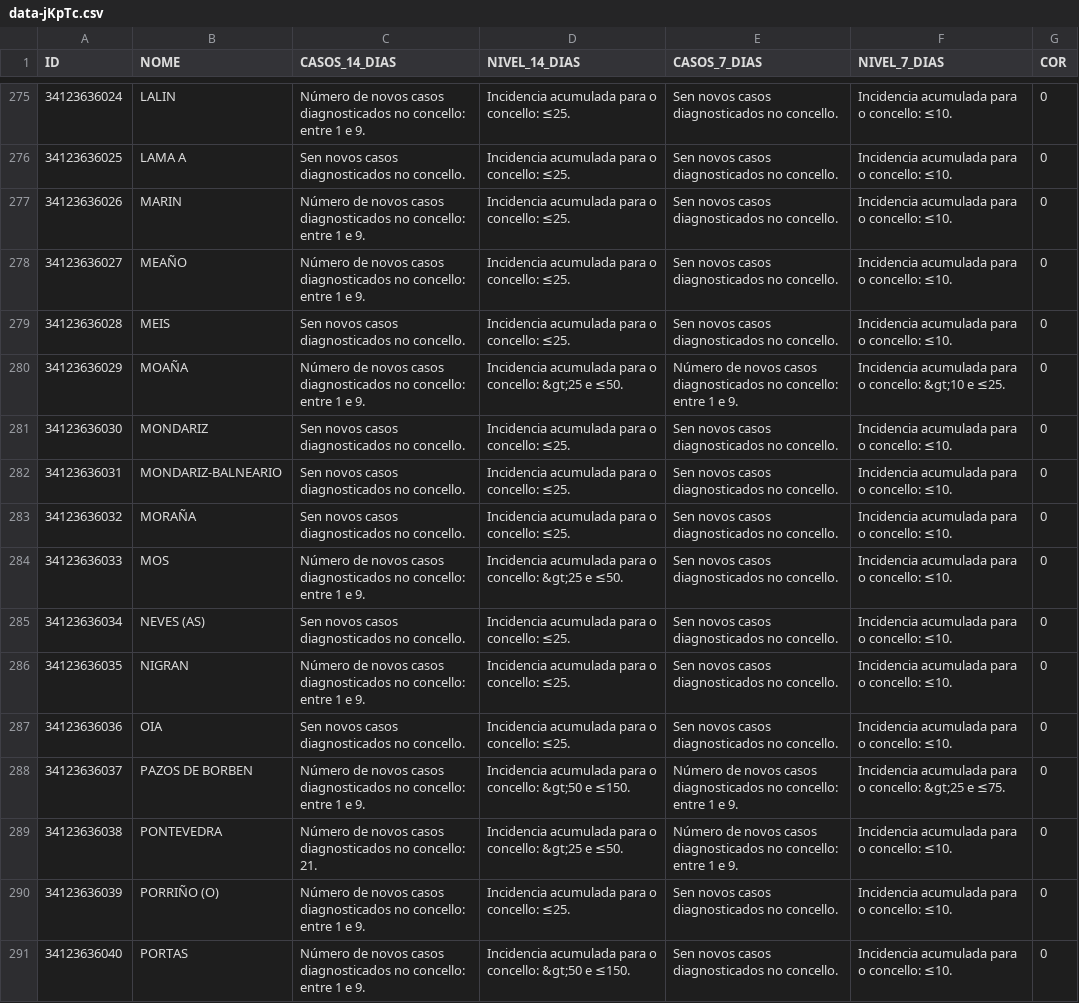
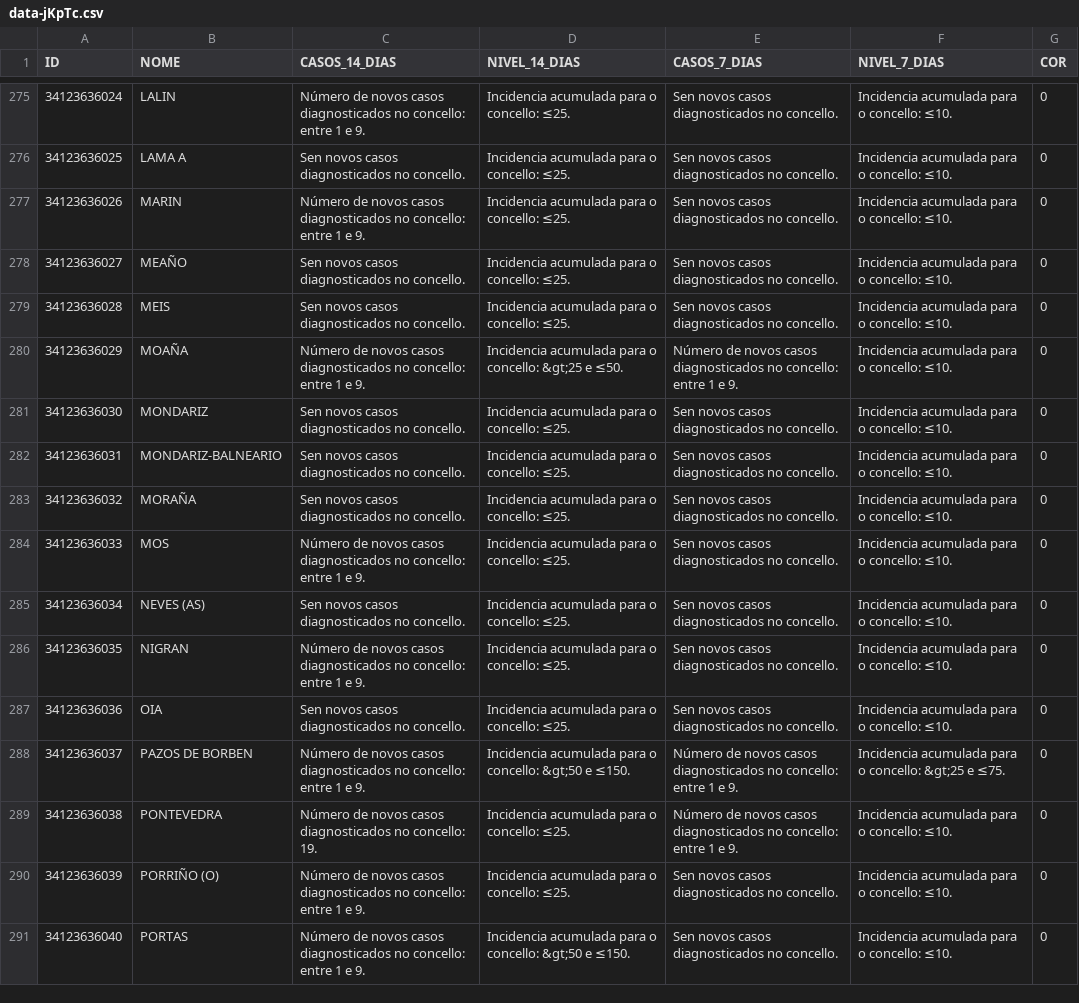
Before and after one commit to alexvelazquezp/Covid-19-Galicia, a CSV file: data-jKpTc.csv, drawn as a sheet; only a part is shown, gaps mark what is left out; the diff covers the shown part only.

```diff
--- a/data-jKpTc.csv
+++ b/data-jKpTc.csv
@@ -277,5 +277,5 @@
 34123636026,MARIN,Número de novos casos diagnosticados no concello: entre 1 e 9.,Incidencia acumulada para o concello: ≤25.,Sen novos casos diagnosticados no concello.,Incidencia acumulada para o concello: ≤10.,0
-34123636027,MEAÑO,Número de novos casos diagnosticados no concello: entre 1 e 9.,Incidencia acumulada para o concello: ≤25.,Sen novos casos diagnosticados no concello.,Incidencia acumulada para o concello: ≤10.,0
+34123636027,MEAÑO,Sen novos casos diagnosticados no concello.,Incidencia acumulada para o concello: ≤25.,Sen novos casos diagnosticados no concello.,Incidencia acumulada para o concello: ≤10.,0
 34123636028,MEIS,Sen novos casos diagnosticados no concello.,Incidencia acumulada para o concello: ≤25.,Sen novos casos diagnosticados no concello.,Incidencia acumulada para o concello: ≤10.,0
-34123636029,MOAÑA,Número de novos casos diagnosticados no concello: entre 1 e 9.,Incidencia acumulada para o concello: &gt;25 e ≤50.,Número de novos casos diagnosticados no concello: entre 1 e 9.,Incidencia acumulada para o concello: &gt;10 e ≤25.,0
+34123636029,MOAÑA,Número de novos casos diagnosticados no concello: entre 1 e 9.,Incidencia acumulada para o concello: &gt;25 e ≤50.,Número de novos casos diagnosticados no concello: entre 1 e 9.,Incidencia acumulada para o concello: ≤10.,0
 34123636030,MONDARIZ,Sen novos casos diagnosticados no concello.,Incidencia acumulada para o concello: ≤25.,Sen novos casos diagnosticados no concello.,Incidencia acumulada para o concello: ≤10.,0
@@ -283,3 +283,3 @@
 34123636032,MORAÑA,Sen novos casos diagnosticados no concello.,Incidencia acumulada para o concello: ≤25.,Sen novos casos diagnosticados no concello.,Incidencia acumulada para o concello: ≤10.,0
-34123636033,MOS,Número de novos casos diagnosticados no concello: entre 1 e 9.,Incidencia acumulada para o concello: &gt;25 e ≤50.,Sen novos casos diagnosticados no concello.,Incidencia acumulada para o concello: ≤10.,0
+34123636033,MOS,Número de novos casos diagnosticados no concello: entre 1 e 9.,Incidencia acumulada para o concello: ≤25.,Sen novos casos diagnosticados no concello.,Incidencia acumulada para o concello: ≤10.,0
 34123636034,NEVES (AS),Sen novos casos diagnosticados no concello.,Incidencia acumulada para o concello: ≤25.,Sen novos casos diagnosticados no concello.,Incidencia acumulada para o concello: ≤10.,0
@@ -288,3 +288,3 @@
 34123636037,PAZOS DE BORBEN,Número de novos casos diagnosticados no concello: entre 1 e 9.,Incidencia acumulada para o concello: &gt;50 e ≤150.,Número de novos casos diagnosticados no concello: entre 1 e 9.,Incidencia acumulada para o concello: &gt;25 e ≤75.,0
-34123636038,PONTEVEDRA,Número de novos casos diagnosticados no concello: 21.,Incidencia acumulada para o concello: &gt;25 e ≤50.,Número de novos casos diagnosticados no concello: entre 1 e 9.,Incidencia acumulada para o concello: ≤10.,0
+34123636038,PONTEVEDRA,Número de novos casos diagnosticados no concello: 19.,Incidencia acumulada para o concello: ≤25.,Número de novos casos diagnosticados no concello: entre 1 e 9.,Incidencia acumulada para o concello: ≤10.,0
 34123636039,PORRIÑO (O),Número de novos casos diagnosticados no concello: entre 1 e 9.,Incidencia acumulada para o concello: ≤25.,Sen novos casos diagnosticados no concello.,Incidencia acumulada para o concello: ≤10.,0
```
Also changed, not shown: 114 edited cells elsewhere in this file, 10 other files.
